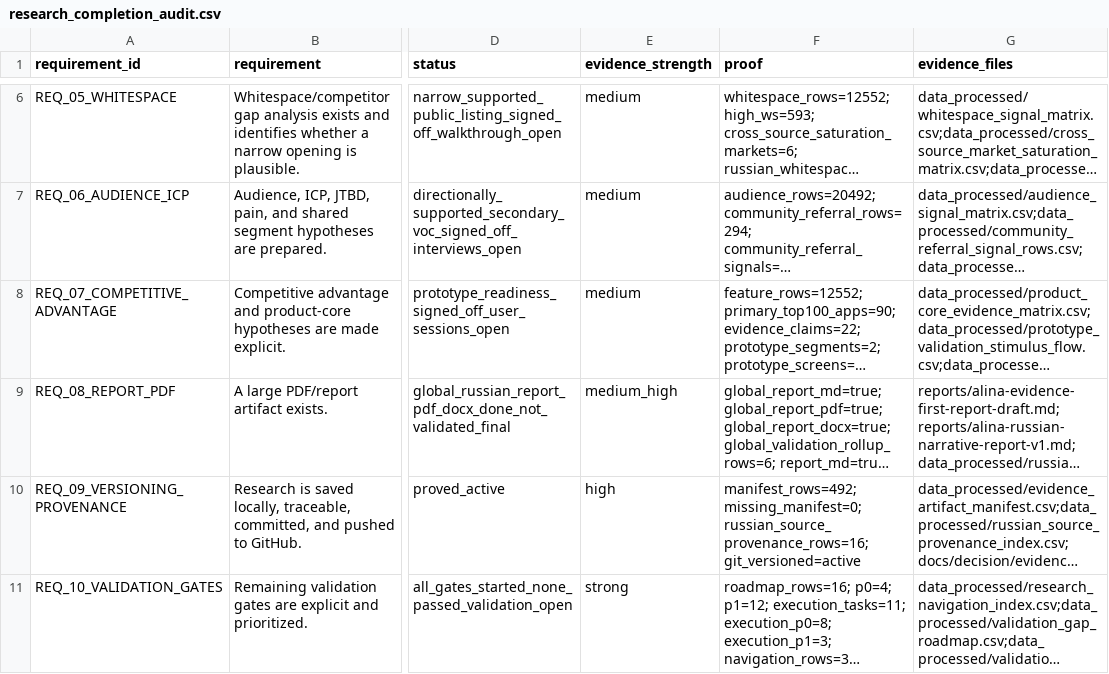
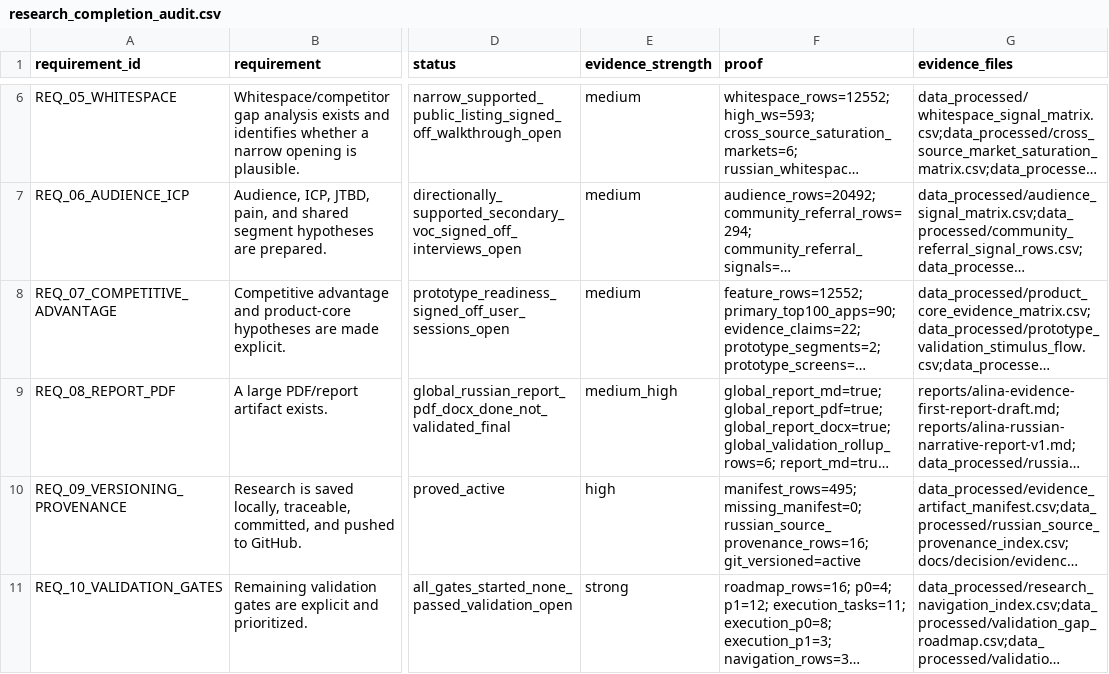
Before and after one commit to kirbudilov01/alina-research, a CSV file: data_processed/research_completion_audit.csv, drawn as a sheet; only a part is shown, gaps mark what is left out; long unchanged cells end in …; the diff names each change by its address in the sheet, - before the commit and + after, or states it on an @@ line.

```diff
--- a/data_processed/research_completion_audit.csv
+++ b/data_processed/research_completion_audit.csv
-F10 (proof): manifest_rows=492; missing_manifest=0; russian_source_provenance_rows=16;…
+F10 (proof): manifest_rows=495; missing_manifest=0; russian_source_provenance_rows=16;…
```
Also changed, not shown: data_processed/evidence_artifact_manifest.csv, data_processed/global_goal_evidence_coverage.csv, 18 other files.
